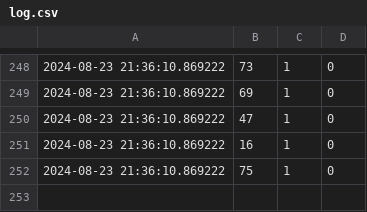
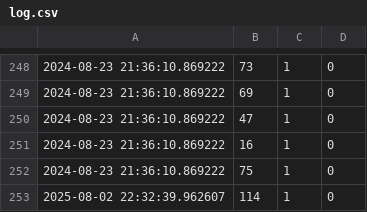
Before and after one commit to hotn/wt-shower, a CSV file: log.csv, drawn as a sheet; only a part is shown, gaps mark what is left out; the diff names each change by its address in the sheet, - before the commit and + after, or states it on an @@ line.

```diff
--- a/log.csv
+++ b/log.csv
+row 253: 2025-08-02 22:32:39.962607 | 114 | 1 | 0
```
Also changed, not shown: 15 other files.
